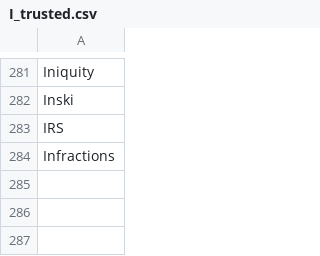
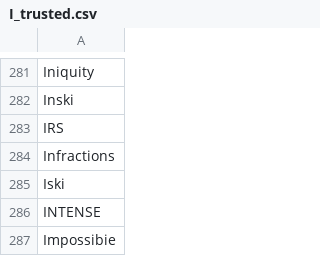
Before and after one commit to adrienbricchi/sub-titles-auto-correct, a CSV file: Resources/StringsMaps/LettersMaps/I_trusted.csv, drawn as a sheet; only a part is shown, gaps mark what is left out; the diff names each change by its address in the sheet, - before the commit and + after, or states it on an @@ line.

```diff
--- a/Resources/StringsMaps/LettersMaps/I_trusted.csv
+++ b/Resources/StringsMaps/LettersMaps/I_trusted.csv
+row 285: Iski
+row 286: INTENSE
+row 287: Impossibie
```
Also changed, not shown: Resources/StringsMaps/LettersMaps/I_trusted.eng.csv, Resources/StringsMaps/LettersMaps/I_trusted.fr.csv, 4 other files.
